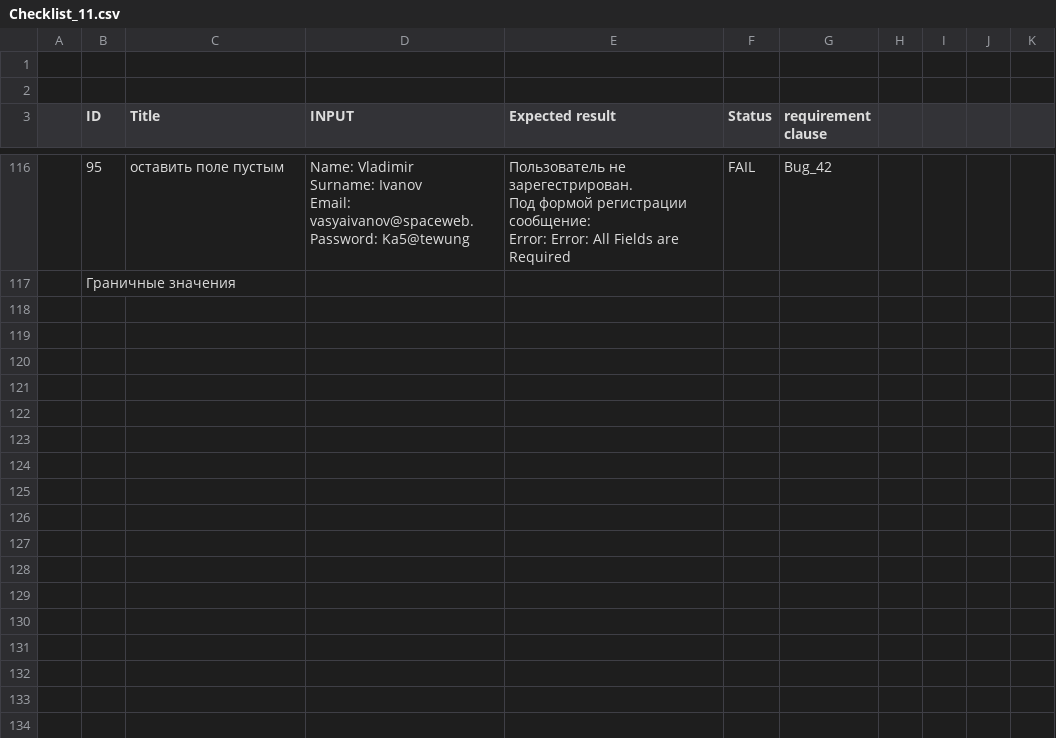
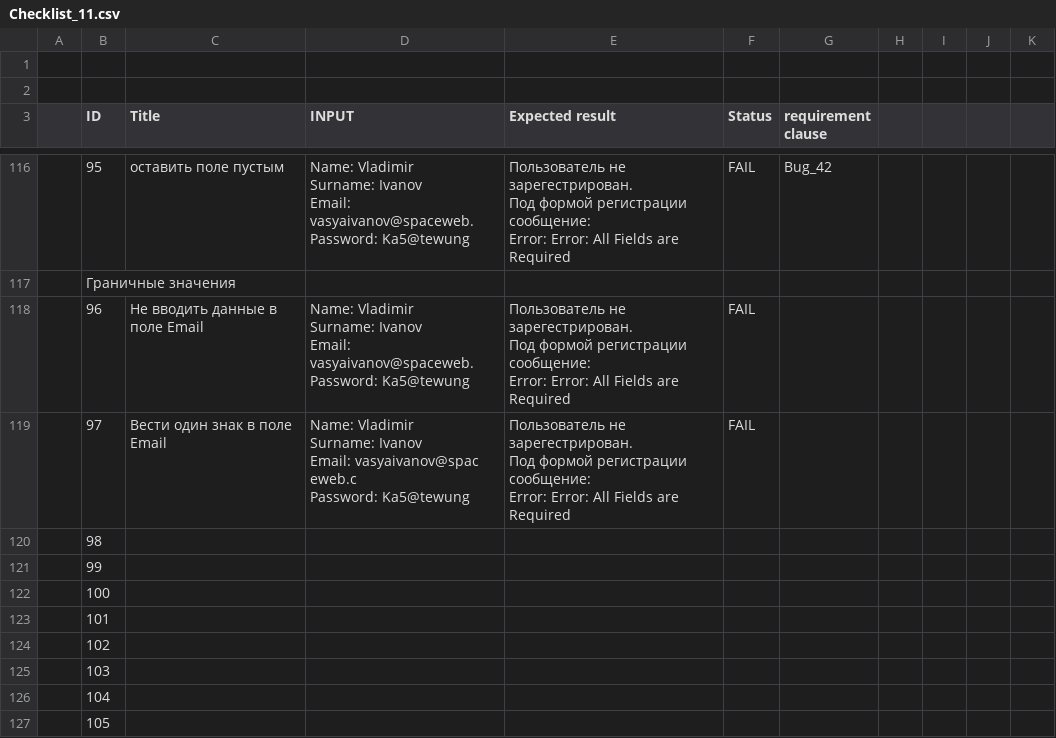
Before and after one commit to gogvyatkin/Group_27, a CSV file: CheckLists/Checklist_11.csv, drawn as a sheet; only a part is shown, gaps mark what is left out.

Commit message:
added two checks

```diff
--- a/CheckLists/Checklist_11.csv
+++ b/CheckLists/Checklist_11.csv
@@ -477 +477,21 @@ Error: Error: All Fields are Required",FAIL,Bug_42,,,,
 ,Граничные значения,,,,,,,,,
+,96,Не вводить данные в поле Email,"Name: Vladimir
+Surname: Ivanov
+Email: vasyaivanov@spaceweb.
+Password: Ka5@tewung","Пользователь не зарегестрирован.
+Под формой регистрации сообщение:
+Error: Error: All Fields are Required",FAIL,,,,,
+,97,Вести один знак в поле Email,"Name: Vladimir
+Surname: Ivanov
+Email: vasyaivanov@spac eweb.c
+Password: Ka5@tewung","Пользователь не зарегестрирован.
+Под формой регистрации сообщение:
+Error: Error: All Fields are Required",FAIL,,,,,
+,98,,,,,,,,,
+,99,,,,,,,,,
+,100,,,,,,,,,
+,101,,,,,,,,,
+,102,,,,,,,,,
+,103,,,,,,,,,
+,104,,,,,,,,,
+,105,,,,,,,,,
```
